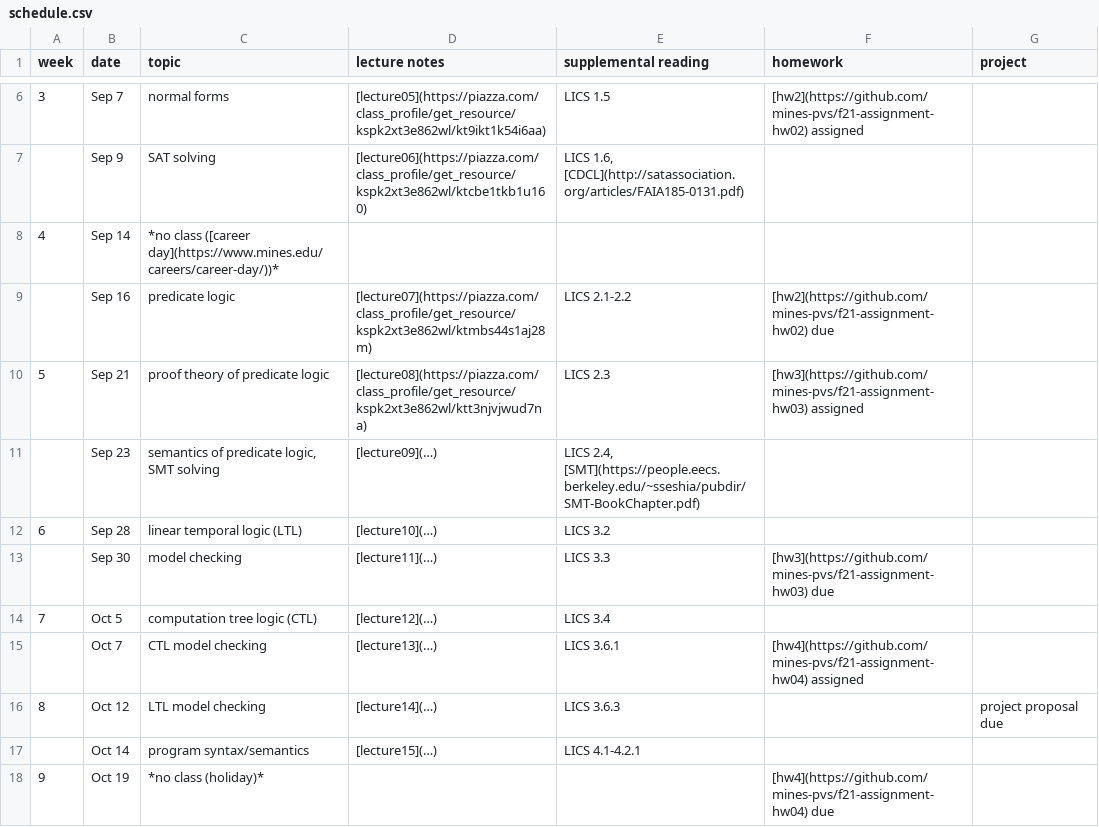
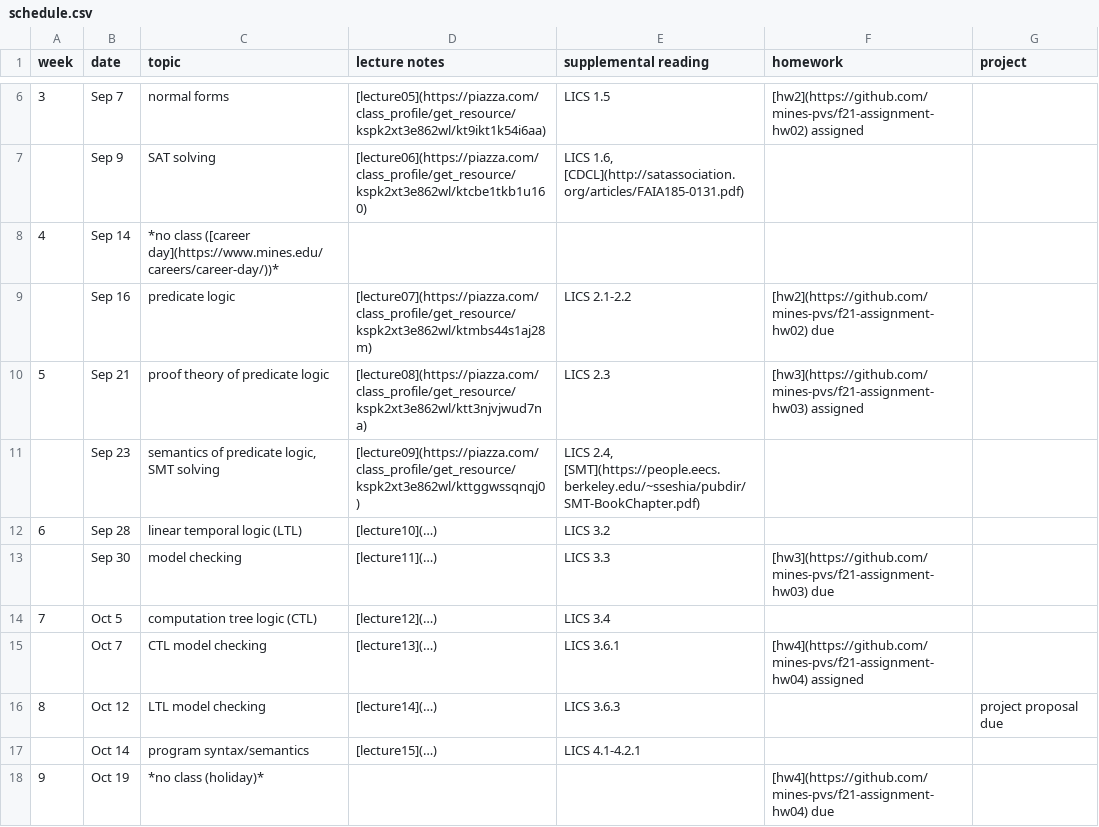
Before and after one commit to mines-pvs/f21-syllabus, a CSV file: schedule.csv, drawn as a sheet; only a part is shown, gaps mark what is left out.

Commit message:
Update schedule.csv

```diff
--- a/schedule.csv
+++ b/schedule.csv
@@ -10,3 +10,3 @@ week,date,topic,lecture notes,supplemental reading,homework,project
 5,Sep 21,proof theory of predicate logic,[lecture08](https://piazza.com/class_profile/get_resource/kspk2xt3e862wl/ktt3njvjwud7na),LICS 2.3,[hw3](https://github.com/mines-pvs/f21-assignment-hw03) assigned,
-,Sep 23,"semantics of predicate logic, SMT solving",[lecture09](…),"LICS 2.4, [SMT](https://people.eecs.berkeley.edu/~sseshia/pubdir/SMT-BookChapter.pdf)",,
+,Sep 23,"semantics of predicate logic, SMT solving",[lecture09](https://piazza.com/class_profile/get_resource/kspk2xt3e862wl/kttggwssqnqj0),"LICS 2.4, [SMT](https://people.eecs.berkeley.edu/~sseshia/pubdir/SMT-BookChapter.pdf)",,
 6,Sep 28,linear temporal logic (LTL),[lecture10](…),LICS 3.2,,
```
